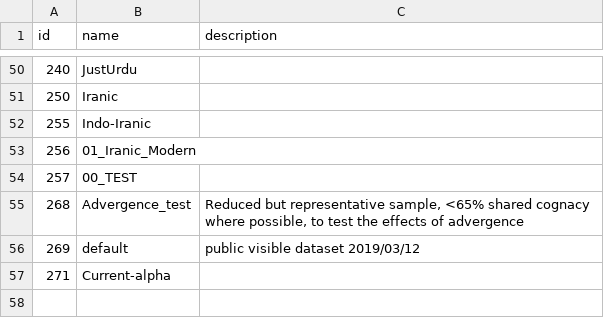
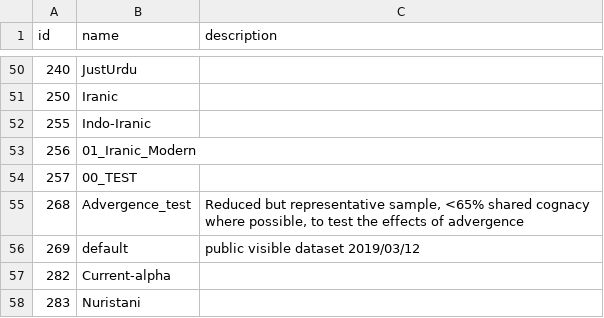
Before and after one commit to lexibank/iecor, a CSV file: raw/languagelist.csv, drawn as a sheet; only a part is shown, gaps mark what is left out.

```diff
--- a/raw/languagelist.csv
+++ b/raw/languagelist.csv
@@ -56,2 +56,3 @@ id,name,description
 269,default,public visible dataset 2019/03/12
-271,Current-alpha,
+282,Current-alpha,
+283,Nuristani,
```
Also changed, not shown: raw/languageclade.csv, raw/languagelistorder.csv, 25 other files.
